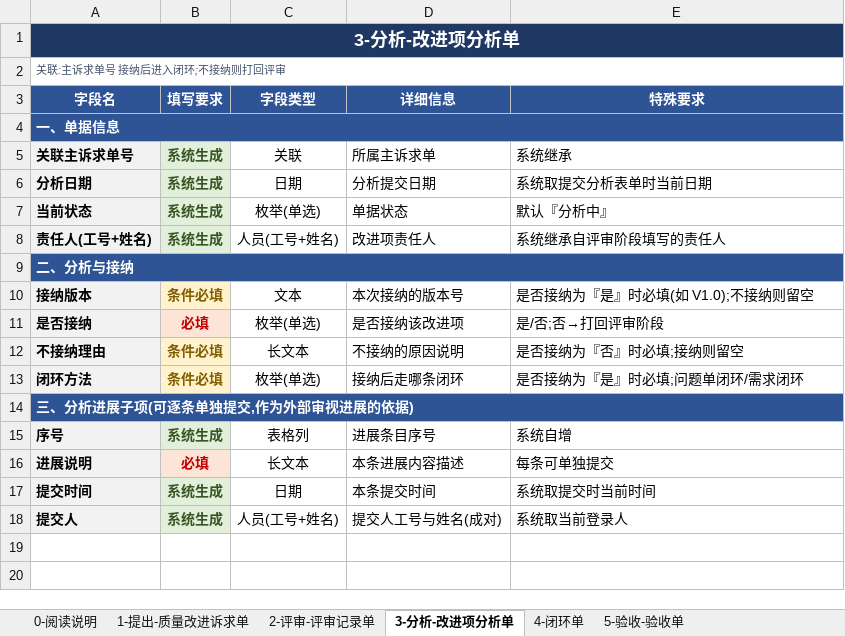
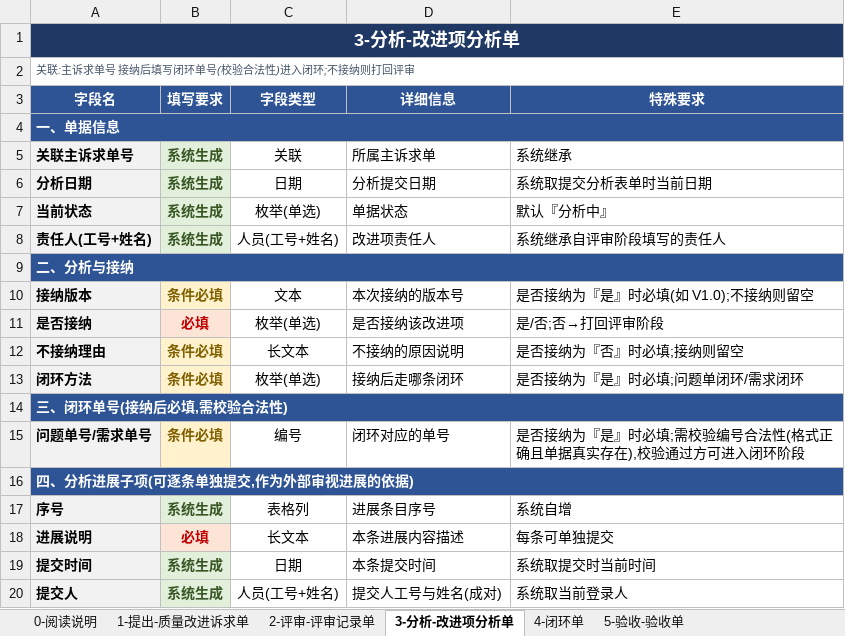
Before and after one commit to Klein4062/gaussop, an Excel workbook: 质量改进诉求表单-字段规格审核.xlsx, sheet 3-分析-改进项分析单, drawn as a sheet; values as stored, in another font and other column widths than the file's, no borders; the diff names each change by its address in the sheet, - before the commit and + after, or states it on an @@ line.

Commit message:
fix: 恢复分析阶段问题单号/需求单号和闭环阶段闭环单号
- 表单3 恢复 三、闭环单号(接纳后必填+校验): 问题单号/需求单号(条件必填)
- 表单4 恢复 闭环单号(系统生成,继承自分析阶段)
- 字段数: 分析13 闭环11
- 同步审核表/正式表单/流程总览/README

```diff
--- a/质量改进诉求表单-字段规格审核.xlsx (sheet 3-分析-改进项分析单)
+++ b/质量改进诉求表单-字段规格审核.xlsx (sheet 3-分析-改进项分析单)
-A2 (字段名): 关联:主诉求单号 接纳后进入闭环;不接纳则打回评审
+A2 (字段名): 关联:主诉求单号 接纳后填写闭环单号(校验合法性)进入闭环;不接纳则打回评审
-A14 (字段名): 三、分析进展子项(可逐条单独提交,作为外部审视进展的依据)
+A14 (字段名): 三、闭环单号(接纳后必填,需校验合法性)
+row 15: 问题单号/需求单号 | 条件必填 | 编号 | 闭环对应的单号 | 是否接纳为『是』时必填;需校验编号合法性(格式正确且单据真实存在),校验通过方可进入闭环阶段
+row 16: 四、分析进展子项(可逐条单独提交,作为外部审视进展的依据)
```
Also changed, not shown: sheet 4-闭环单, 质量改进诉求流程表单.xlsx, 3 other files.
